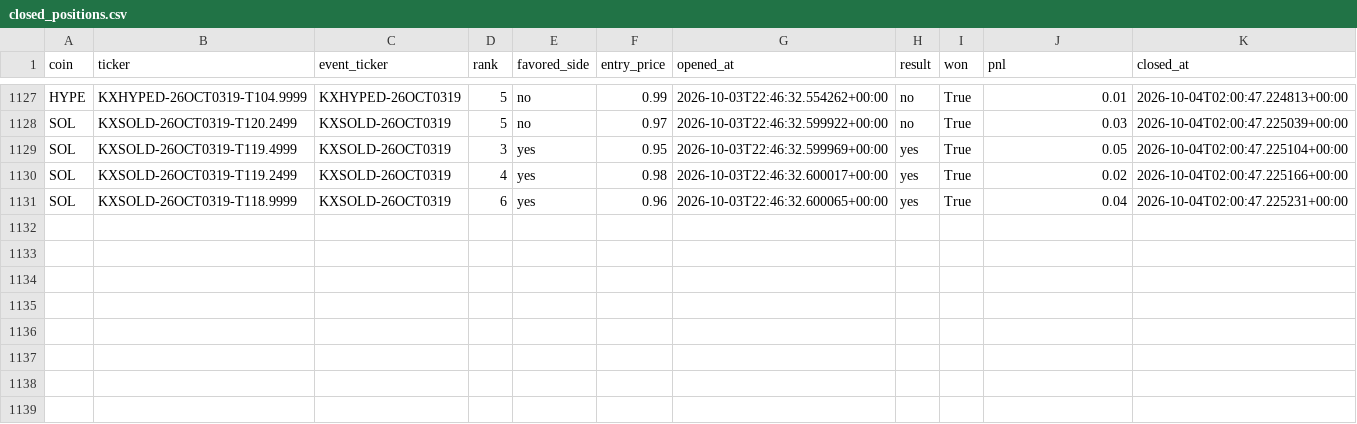
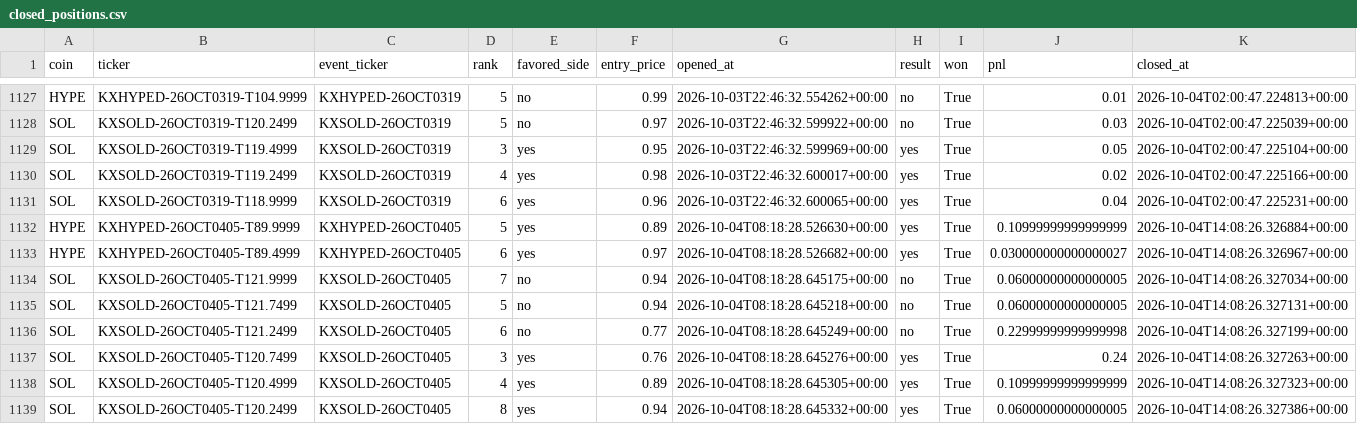
Before and after one commit to Prinxe-crypto/multicoin-midrank-bot, a CSV file: closed_positions.csv, drawn as a sheet; only a part is shown, gaps mark what is left out; the diff names each change by its address in the sheet, - before the commit and + after, or states it on an @@ line.

```diff
--- a/closed_positions.csv
+++ b/closed_positions.csv
+row 1132: HYPE | KXHYPED-26OCT0405-T89.9999 | KXHYPED-26OCT0405 | 5 | yes | 0.89 | 2026-10-04T08:18:28.526630+00:00 | yes | True | 0.10999999999999999 | 2026-10-04T14:08:26.326884+00:00
+row 1133: HYPE | KXHYPED-26OCT0405-T89.4999 | KXHYPED-26OCT0405 | 6 | yes | 0.97 | 2026-10-04T08:18:28.526682+00:00 | yes | True | 0.030000000000000027 | 2026-10-04T14:08:26.326967+00:00
+row 1134: SOL | KXSOLD-26OCT0405-T121.9999 | KXSOLD-26OCT0405 | 7 | no | 0.94 | 2026-10-04T08:18:28.645175+00:00 | no | True | 0.06000000000000005 | 2026-10-04T14:08:26.327034+00:00
+row 1135: SOL | KXSOLD-26OCT0405-T121.7499 | KXSOLD-26OCT0405 | 5 | no | 0.94 | 2026-10-04T08:18:28.645218+00:00 | no | True | 0.06000000000000005 | 2026-10-04T14:08:26.327131+00:00
+row 1136: SOL | KXSOLD-26OCT0405-T121.2499 | KXSOLD-26OCT0405 | 6 | no | 0.77 | 2026-10-04T08:18:28.645249+00:00 | no | True | 0.22999999999999998 | 2026-10-04T14:08:26.327199+00:00
+row 1137: SOL | KXSOLD-26OCT0405-T120.7499 | KXSOLD-26OCT0405 | 3 | yes | 0.76 | 2026-10-04T08:18:28.645276+00:00 | yes | True | 0.24 | 2026-10-04T14:08:26.327263+00:00
+row 1138: SOL | KXSOLD-26OCT0405-T120.4999 | KXSOLD-26OCT0405 | 4 | yes | 0.89 | 2026-10-04T08:18:28.645305+00:00 | yes | True | 0.10999999999999999 | 2026-10-04T14:08:26.327323+00:00
+row 1139: SOL | KXSOLD-26OCT0405-T120.2499 | KXSOLD-26OCT0405 | 8 | yes | 0.94 | 2026-10-04T08:18:28.645332+00:00 | yes | True | 0.06000000000000005 | 2026-10-04T14:08:26.327386+00:00
```
Also changed, not shown: open_positions.csv.
